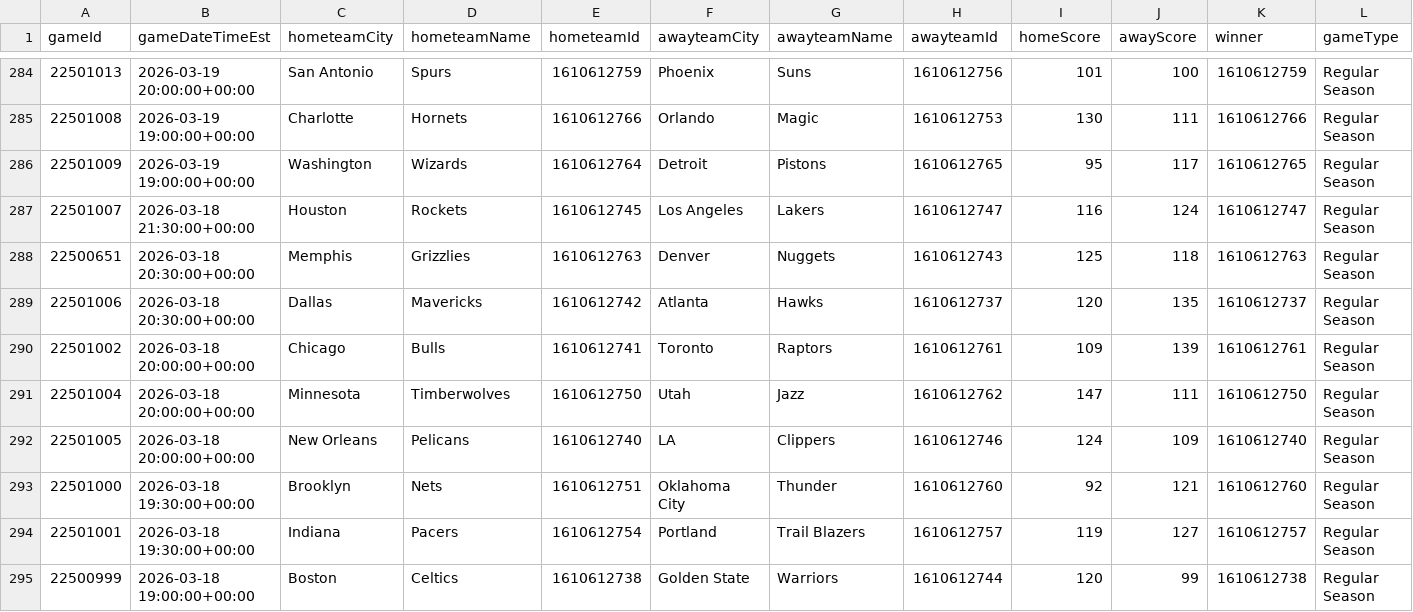
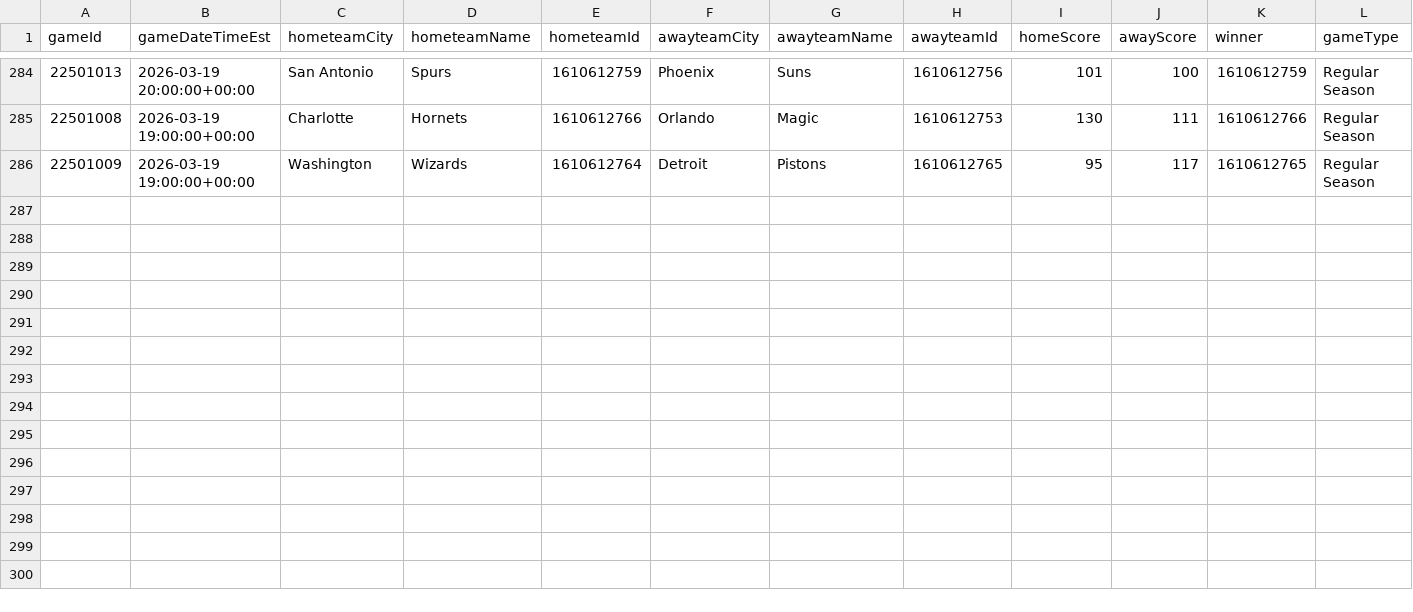
Before and after one commit to mina-p1/Open-Bet, a CSV file: backend/data/box_scores/Games.csv, drawn as a sheet; only a part is shown, gaps mark what is left out; rows hold the shown columns only; the diff names each change by its address in the sheet, - before the commit and + after, or states it on an @@ line.

```diff
--- a/backend/data/box_scores/Games.csv
+++ b/backend/data/box_scores/Games.csv
-row 287: 22501007 | 2026-03-18 21:30:00+00:00 | Houston | Rockets | 1610612745 | Los Angeles | Lakers | 1610612747 | 116 | 124 | 1610612747 | Regular Season
-row 288: 22500651 | 2026-03-18 20:30:00+00:00 | Memphis | Grizzlies | 1610612763 | Denver | Nuggets | 1610612743 | 125 | 118 | 1610612763 | Regular Season
-row 289: 22501006 | 2026-03-18 20:30:00+00:00 | Dallas | Mavericks | 1610612742 | Atlanta | Hawks | 1610612737 | 120 | 135 | 1610612737 | Regular Season
-row 290: 22501002 | 2026-03-18 20:00:00+00:00 | Chicago | Bulls | 1610612741 | Toronto | Raptors | 1610612761 | 109 | 139 | 1610612761 | Regular Season
-row 291: 22501004 | 2026-03-18 20:00:00+00:00 | Minnesota | Timberwolves | 1610612750 | Utah | Jazz | 1610612762 | 147 | 111 | 1610612750 | Regular Season
-row 292: 22501005 | 2026-03-18 20:00:00+00:00 | New Orleans | Pelicans | 1610612740 | LA | Clippers | 1610612746 | 124 | 109 | 1610612740 | Regular Season
-row 293: 22501000 | 2026-03-18 19:30:00+00:00 | Brooklyn | Nets | 1610612751 | Oklahoma City | Thunder | 1610612760 | 92 | 121 | 1610612760 | Regular Season
-row 294: 22501001 | 2026-03-18 19:30:00+00:00 | Indiana | Pacers | 1610612754 | Portland | Trail Blazers | 1610612757 | 119 | 127 | 1610612757 | Regular Season
-row 295: 22500999 | 2026-03-18 19:00:00+00:00 | Boston | Celtics | 1610612738 | Golden State | Warriors | 1610612744 | 120 | 99 | 1610612738 | Regular Season
```
Also changed, not shown: backend/data/box_scores/TeamStatistics.csv, 3 other files.
